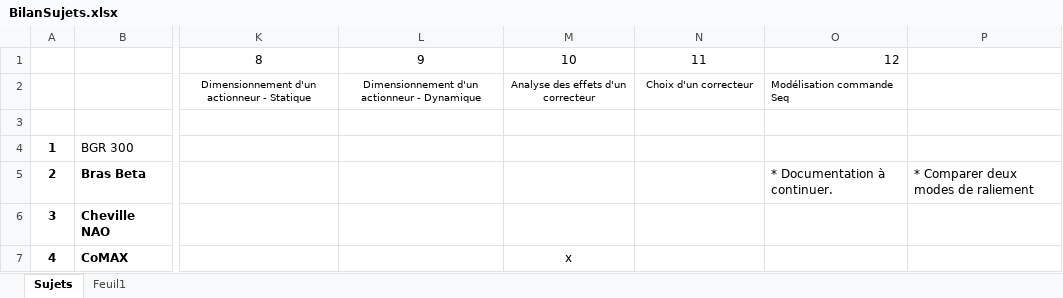
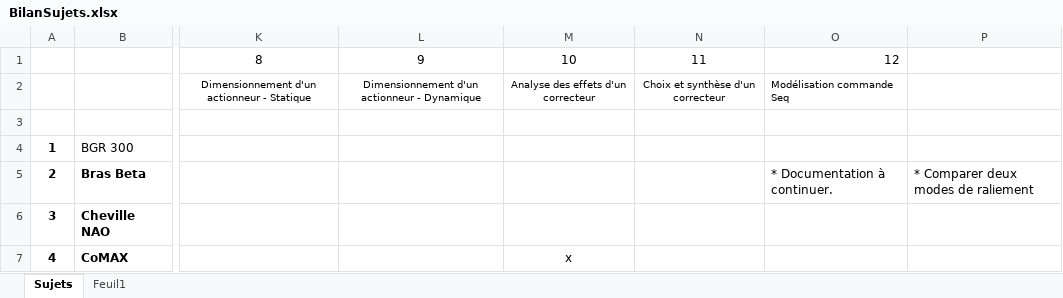
Before and after one commit to xpessoles/TP_Sujets, an Excel workbook: BilanSujets.xlsx, sheet Sujets, drawn as a sheet; only a part is shown, gaps mark what is left out; values as stored, in another font and other column widths than the file's, no borders; the diff names each change by its address in the sheet, - before the commit and + after, or states it on an @@ line.

```diff
--- a/BilanSujets.xlsx (sheet Sujets)
+++ b/BilanSujets.xlsx (sheet Sujets)
-N2: Choix d'un correcteur
+N2: Choix et synthèse d'un correcteur
```
Also changed, not shown: 2 other files.
